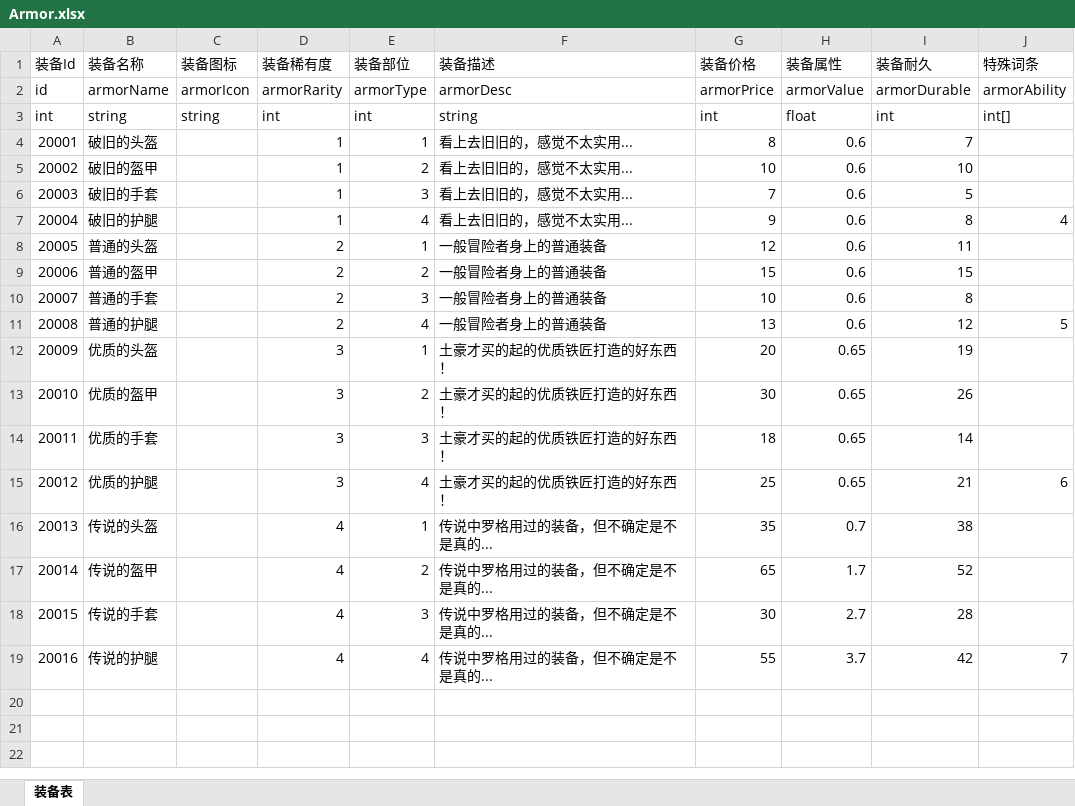
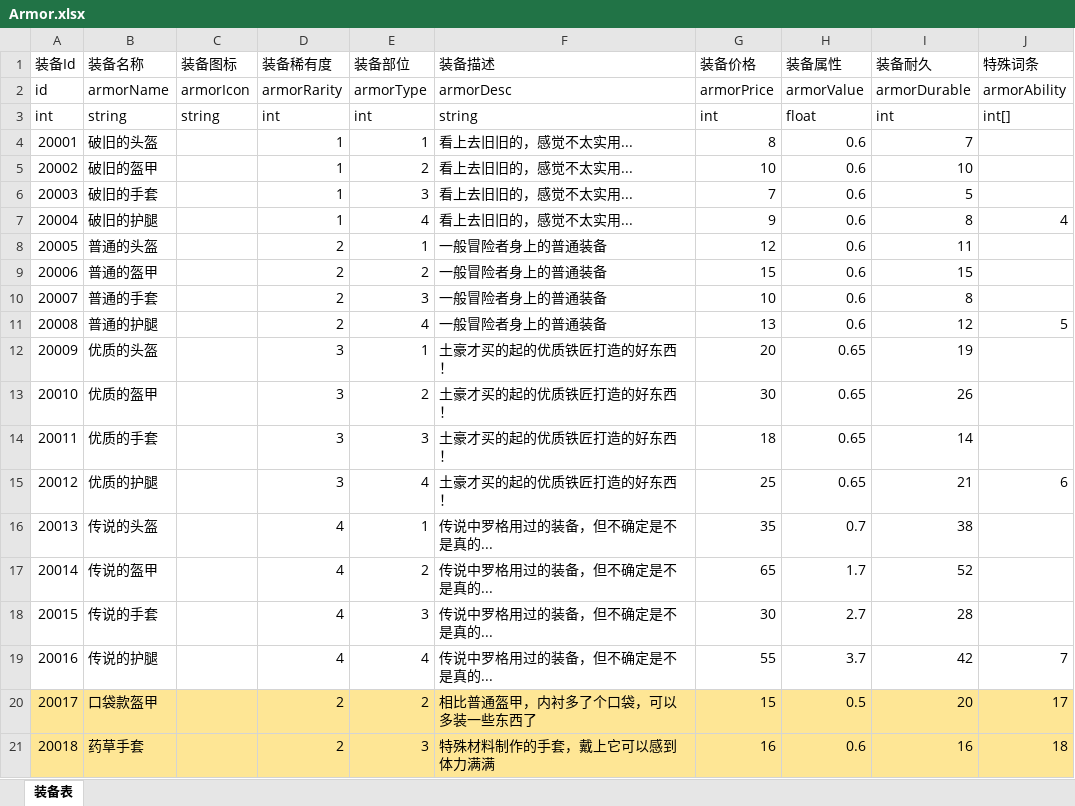
Before and after one commit to duanjiahao/BooomProject, an Excel workbook: Configs/Armor.xlsx, sheet 装备表, drawn as a sheet; values as stored, in another font and other column widths than the file's, no borders; the diff names each change by its address in the sheet, - before the commit and + after, or states it on an @@ line.

```diff
--- a/Configs/Armor.xlsx (sheet 装备表)
+++ b/Configs/Armor.xlsx (sheet 装备表)
+row 20: 20017 | 口袋款盔甲 |  | 2 | 2 | 相比普通盔甲，内衬多了个口袋，可以多装一些东西了 | 15 | 0.5 | 20 | 17
+row 21: 20018 | 药草手套 |  | 2 | 3 | 特殊材料制作的手套，戴上它可以感到体力满满 | 16 | 0.6 | 16 | 18
```
Also changed, not shown: Configs/Ability.xlsx, Configs/Item.xlsx, 2 other files.
